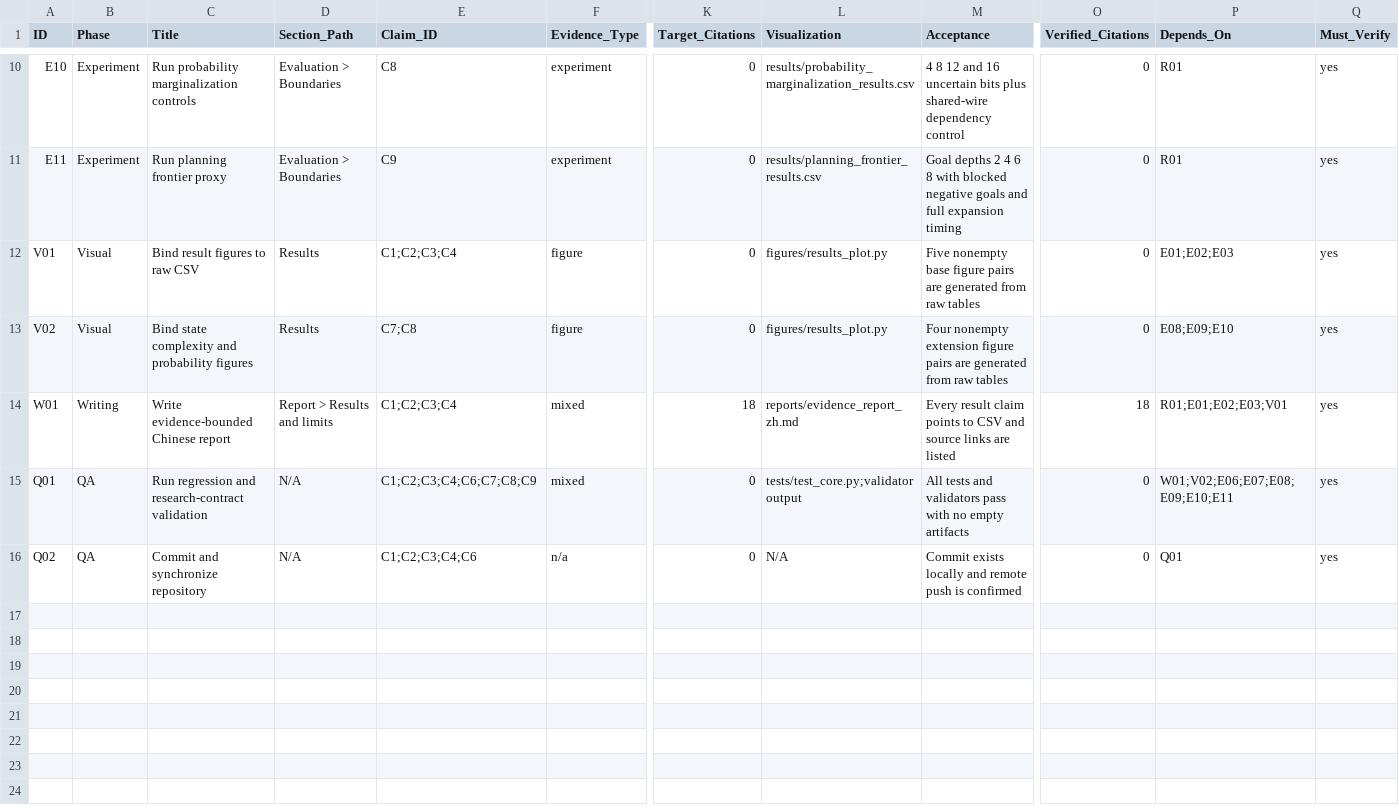
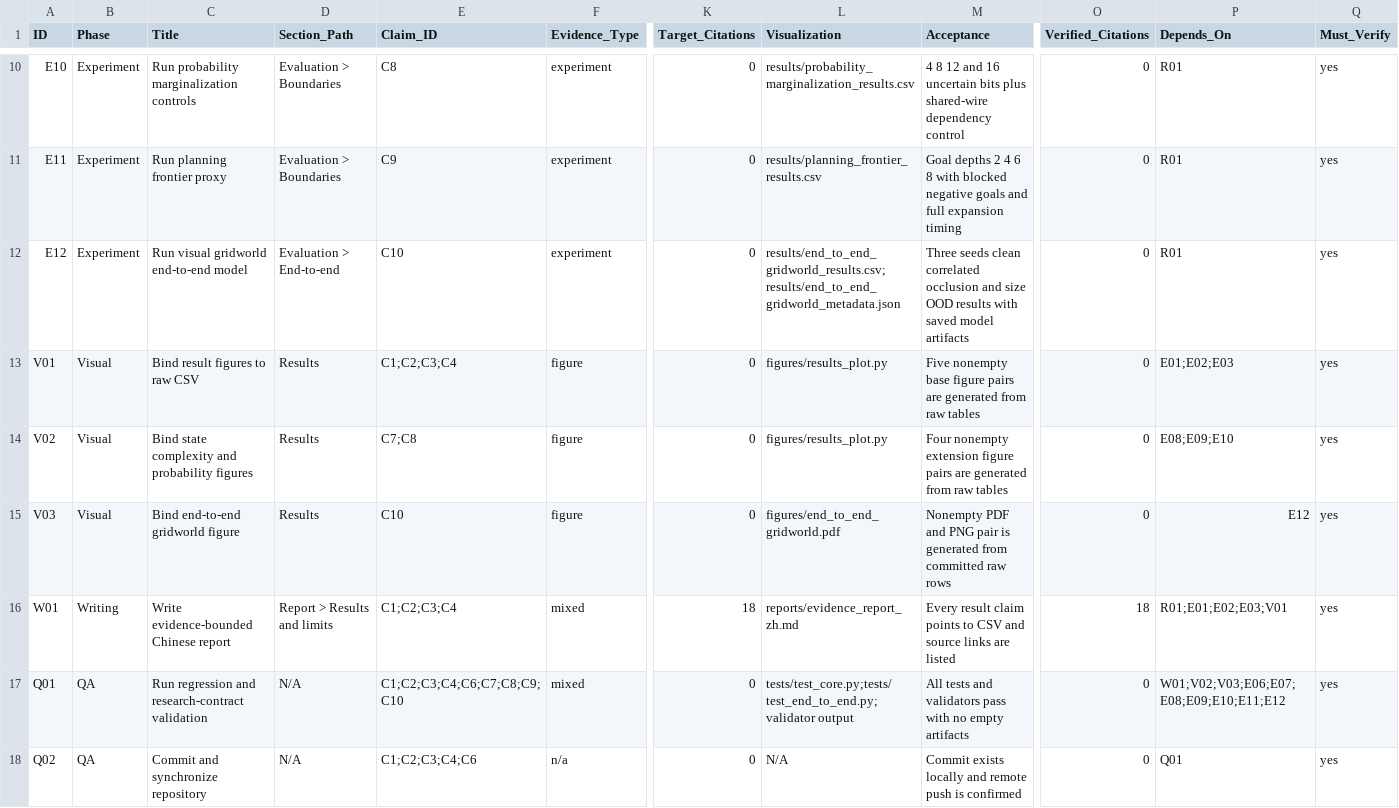
Before and after one commit to chaochao825/symbolic_logic, a CSV file: issues/issues.csv, drawn as a sheet; only a part is shown, gaps mark what is left out; addresses are those after the commit; rows hold the shown columns only; the diff names each change by its address in the sheet, - before the commit and + after, or states it on an @@ line.

```diff
--- a/issues/issues.csv
+++ b/issues/issues.csv
+row 12: E12 | Experiment | Run visual gridworld end-to-end model | Evaluation > End-to-end | C10 | experiment | 0 | results/end_to_end_gridworld_results.csv;results/end_to_end_gridworld_metadata.json | Three seeds clean correlated occlusion and size OOD results with saved model artifacts | 0 | R01 | yes
+row 15: V03 | Visual | Bind end-to-end gridworld figure | Results | C10 | figure | 0 | figures/end_to_end_gridworld.pdf | Nonempty PDF and PNG pair is generated from committed raw rows | 0 | E12 | yes
-E17 (Claim_ID): C1;C2;C3;C4;C6;C7;C8;C9
+E17 (Claim_ID): C1;C2;C3;C4;C6;C7;C8;C9;C10
-L17 (Visualization): tests/test_core.py;validator output
+L17 (Visualization): tests/test_core.py;tests/test_end_to_end.py;validator output
-P17 (Depends_On): W01;V02;E06;E07;E08;E09;E10;E11
+P17 (Depends_On): W01;V02;V03;E06;E07;E08;E09;E10;E11;E12
```
Also changed, not shown: brief/evidence-matrix.csv, notes/design/baselines.csv, 34 other files.
